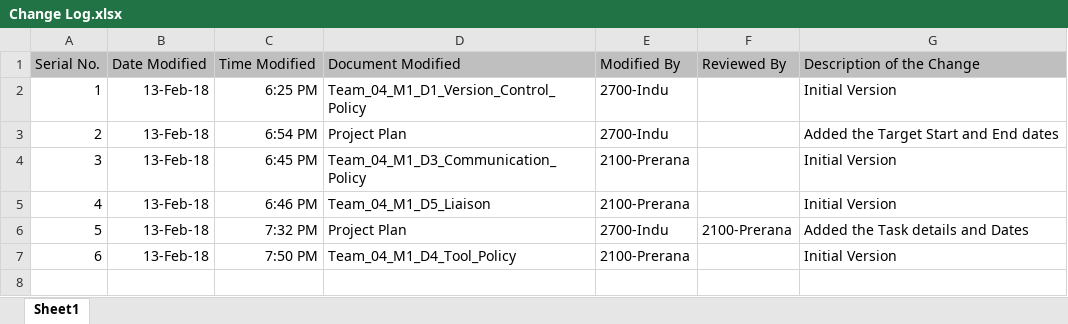
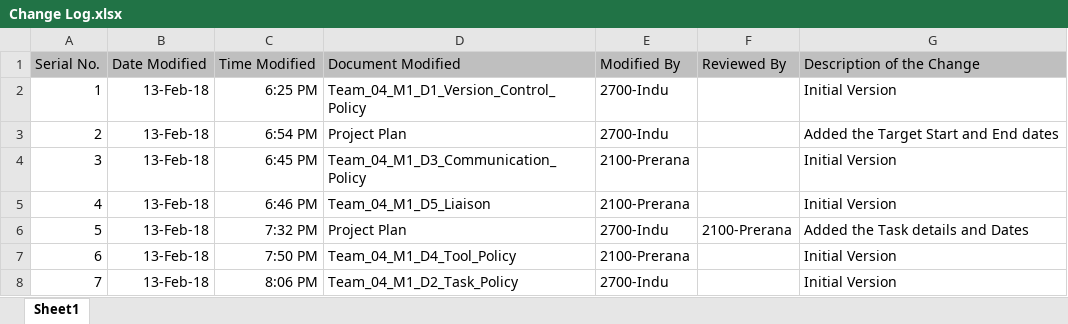
Before and after one commit to InduTiwari01/SEIS732, an Excel workbook: Change Log.xlsx, sheet Sheet1, drawn as a sheet; values as stored, in another font and other column widths than the file's, no borders; the diff names each change by its address in the sheet, - before the commit and + after, or states it on an @@ line.

Commit message:
Added M1_D2

```diff
--- a/Change Log.xlsx (sheet Sheet1)
+++ b/Change Log.xlsx (sheet Sheet1)
+row 8: 7 | 13-Feb-18 | 8:06 PM | Team_04_M1_D2_Task_Policy | 2700-Indu |  | Initial Version
```
